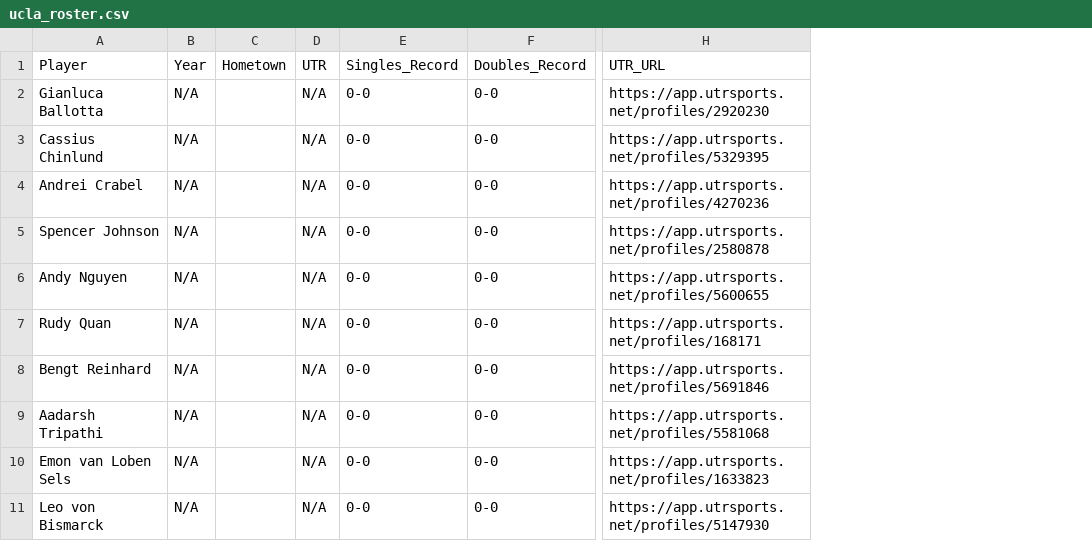
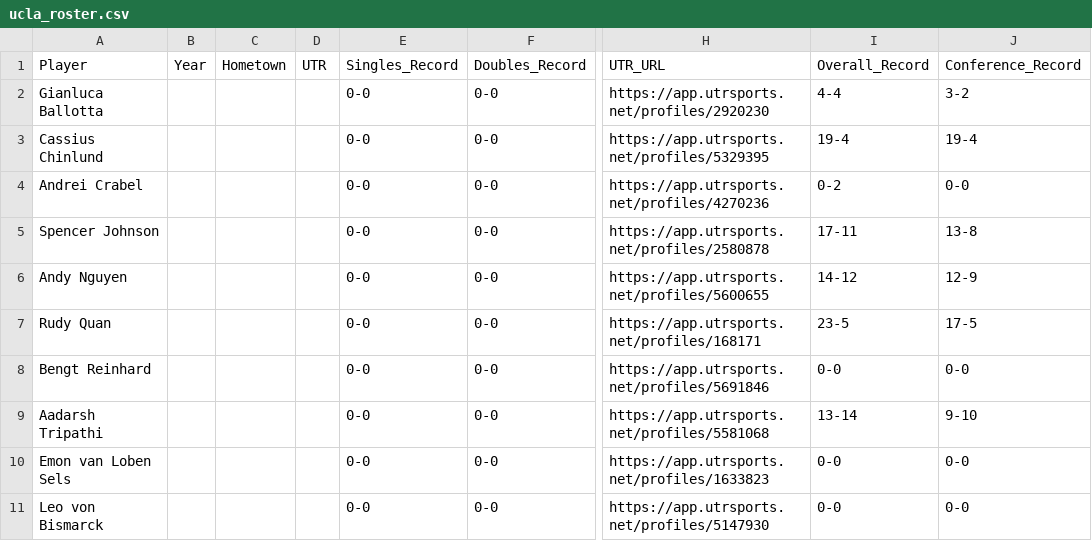
Before and after one commit to emmalilie/scouting_strategy_yr2526, a CSV file: rosters/ucla_roster.csv, drawn as a sheet; only a part is shown, gaps mark what is left out; removed rows and columns are numbered as before the commit, all else as after; the diff names each change by its address in the sheet, - before the commit and + after, or states it on an @@ line.

```diff
--- a/rosters/ucla_roster.csv
+++ b/rosters/ucla_roster.csv
-column B, rows 1-11: Year | N/A | N/A | N/A | N/A | N/A | N/A | N/A | N/A | N/A | N/A
+column B, row 1: Year
-column D, rows 1-11: UTR | N/A | N/A | N/A | N/A | N/A | N/A | N/A | N/A | N/A | N/A
+column D, row 1: UTR
+column I, rows 1-11: Overall_Record | 4-4 | 19-4 | 0-2 | 17-11 | 14-12 | 23-5 | 0-0 | 13-14 | 0-0 | 0-0
+column J, rows 1-11: Conference_Record | 3-2 | 19-4 | 0-0 | 13-8 | 12-9 | 17-5 | 0-0 | 9-10 | 0-0 | 0-0
```
Also changed, not shown: dashboard/backend/rosters/ucla_roster.csv, rosters/illinois_roster.csv, 31 other files.
